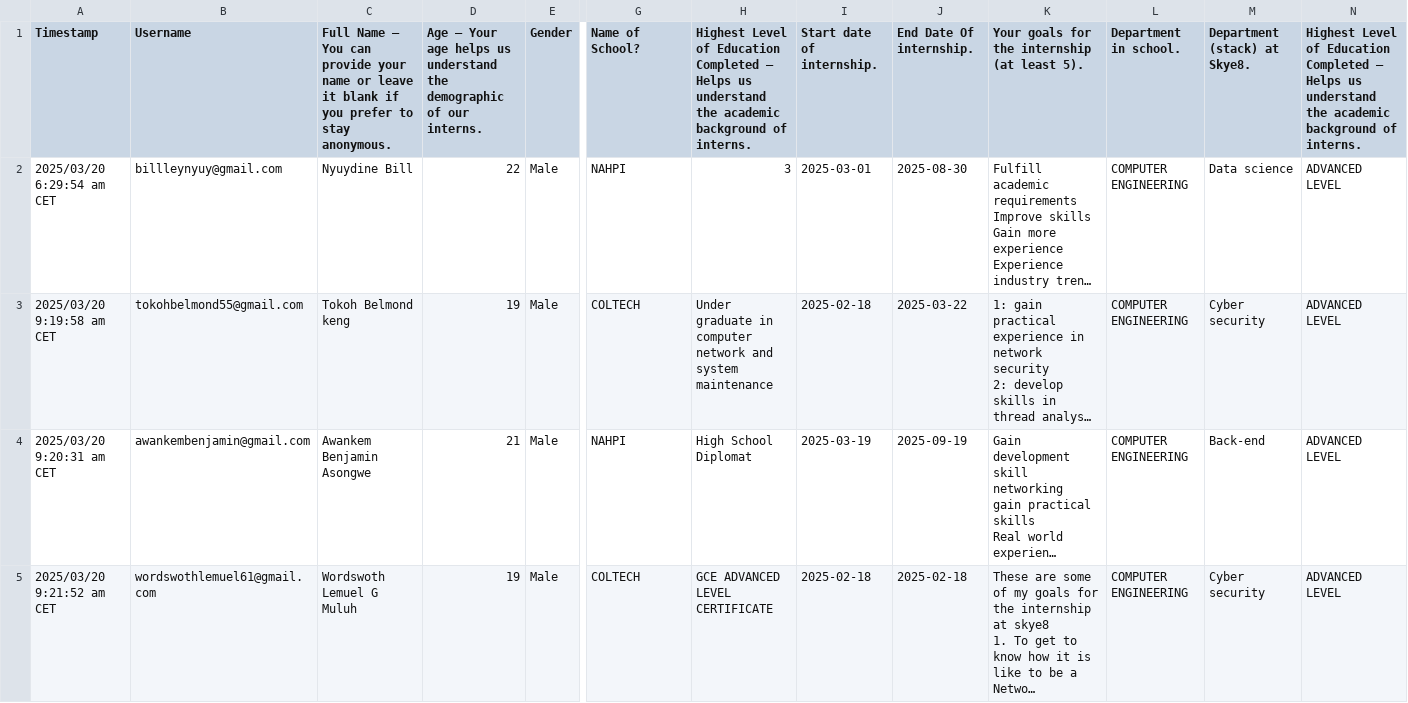
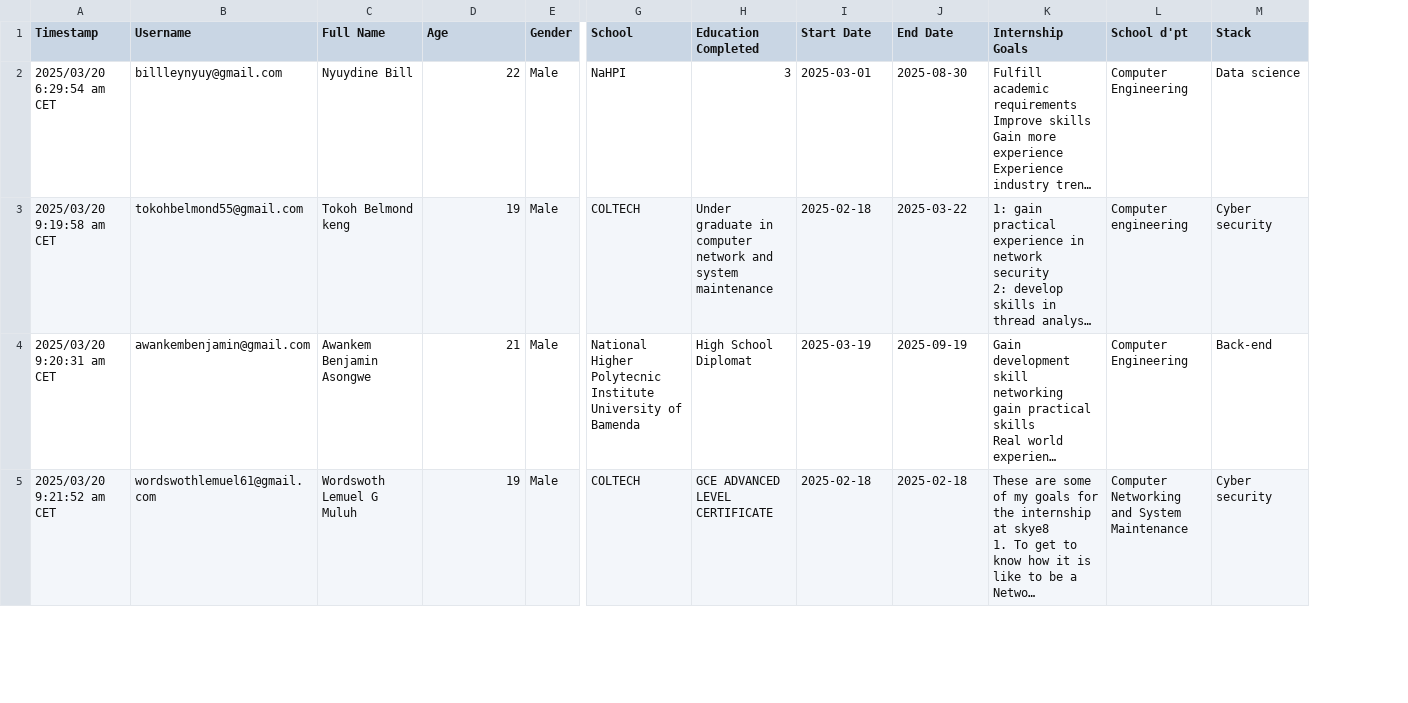
Before and after one commit to MUYAHGaious/Intern_satisfaction, a CSV file: new_file1.csv, drawn as a sheet; only a part is shown, gaps mark what is left out; long unchanged cells end in …; removed rows and columns are numbered as before the commit, all else as after; the diff covers the shown part only; the diff names each change by its address in the sheet, - before the commit and + after, or states it on an @@ line.

```diff
--- a/new_file1.csv
+++ b/new_file1.csv
-column L (Department in school.), rows 2-5: all COMPUTER ENGINEERING
+column L (School d'pt), rows 2-5: Computer Engineering | Computer engineering | Computer Engineering | Computer Networking and System Maintenance
-column N, rows 1-5: Highest Level of Education Completed – Helps us understand the academic background of interns. | ADVANCED LEVEL | ADVANCED LEVEL | ADVANCED LEVEL | ADVANCED LEVEL
-C1: Full Name – You can provide your name or leave it blank if you prefer to stay anonymous.
+C1: Full Name
-D1: Age – Your age helps us understand the demographic of our interns.
+D1: Age
-G1: Name of School?
+G1: School
-H1: Highest Level of Education Completed – Helps us understand the academic background of interns.
+H1: Education Completed
-I1: Start date of internship.
+I1: Start Date
-J1: End Date Of internship.
+J1: End Date
-K1: Your goals for the internship (at least 5).
+K1: Internship Goals
-M1: Department (stack) at Skye8.
+M1: Stack
-G2 (School): NAHPI
+G2 (School): NaHPI
-G4 (School): NAHPI
+G4 (School): National Higher Polytecnic Institute University of Bamenda
```
Also changed, not shown: 5 edited cells elsewhere in this file, 1 other file.
